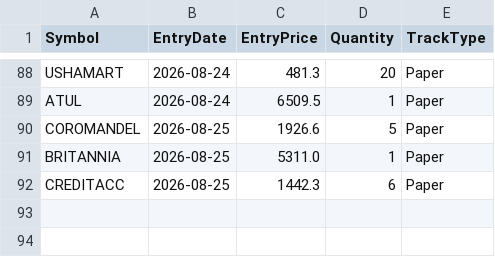
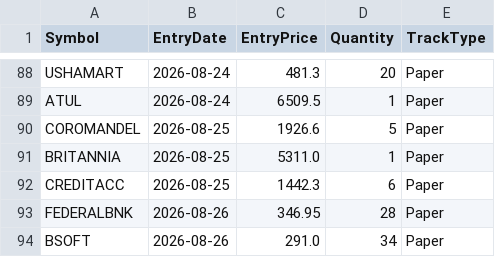
Before and after one commit to finnyrajmann/nse-bb-system, a CSV file: data/positions_bb.csv, drawn as a sheet; only a part is shown, gaps mark what is left out; the diff names each change by its address in the sheet, - before the commit and + after, or states it on an @@ line.

Commit message:
Auto-update — 2026-08-26

```diff
--- a/data/positions_bb.csv
+++ b/data/positions_bb.csv
+row 93: FEDERALBNK | 2026-08-26 | 346.95 | 28 | Paper
+row 94: BSOFT | 2026-08-26 | 291.0 | 34 | Paper
```
